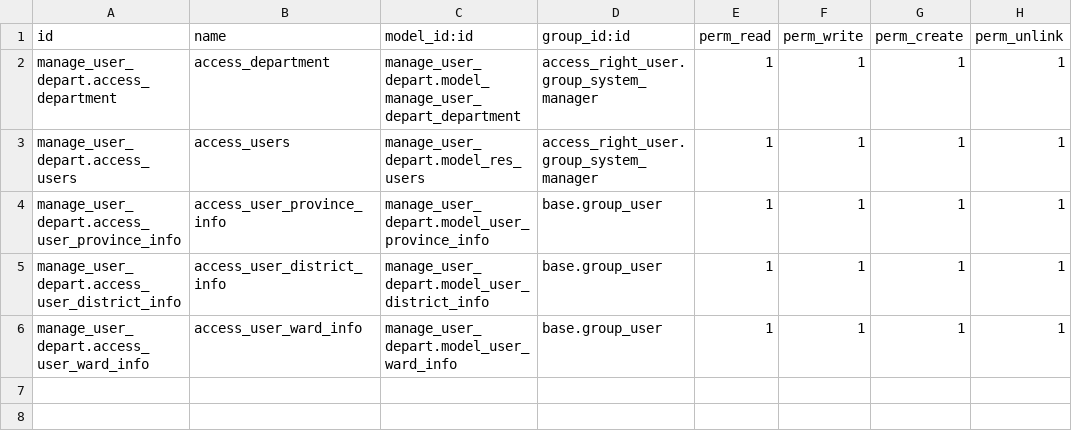
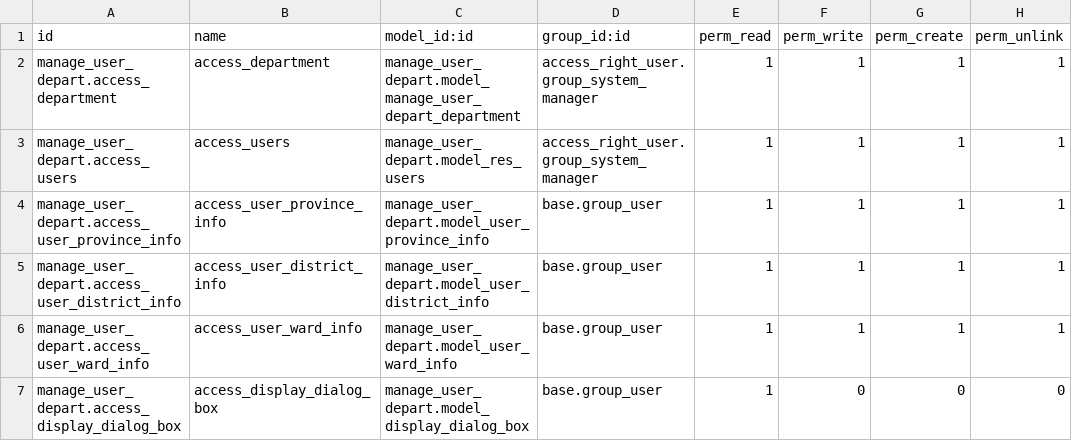
Before and after one commit to Huyshadow/achievement_manage_addons, a CSV file: manage_user_depart/security/ir.model.access.csv, drawn as a sheet; the diff names each change by its address in the sheet, - before the commit and + after, or states it on an @@ line.

Commit message:
Add dialog

```diff
--- a/manage_user_depart/security/ir.model.access.csv
+++ b/manage_user_depart/security/ir.model.access.csv
+row 7: manage_user_depart.access_display_dialog_box | access_display_dialog_box | manage_user_depart.model_display_dialog_box | base.group_user | 1 | 0 | 0 | 0
```
Also changed, not shown: 7 other files.
